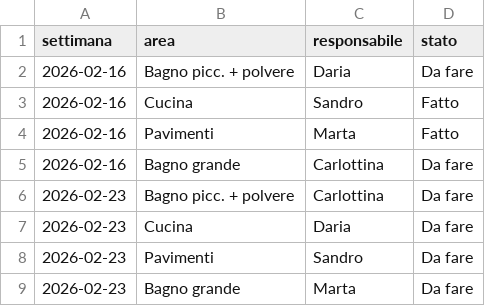
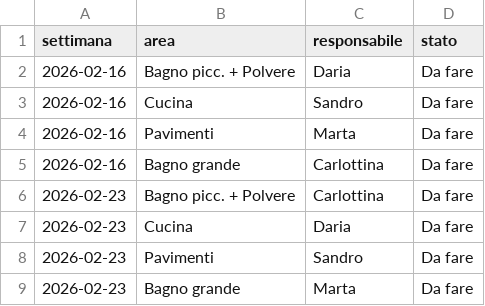
Before and after one commit to sandrocanmart/cleansingapp, a CSV file: pulizie2.csv, drawn as a sheet.

```diff
--- a/pulizie2.csv
+++ b/pulizie2.csv
@@ -1,7 +1,7 @@
 settimana,area,responsabile,stato
-2026-02-16,Bagno picc. + polvere,Daria,Da fare
-2026-02-16,Cucina,Sandro,Fatto
-2026-02-16,Pavimenti,Marta,Fatto
+2026-02-16,Bagno picc. + Polvere,Daria,Da fare
+2026-02-16,Cucina,Sandro,Da fare
+2026-02-16,Pavimenti,Marta,Da fare
 2026-02-16,Bagno grande,Carlottina,Da fare
-2026-02-23,Bagno picc. + polvere,Carlottina,Da fare
+2026-02-23,Bagno picc. + Polvere,Carlottina,Da fare
 2026-02-23,Cucina,Daria,Da fare
```
Also changed, not shown: 1 other file.
